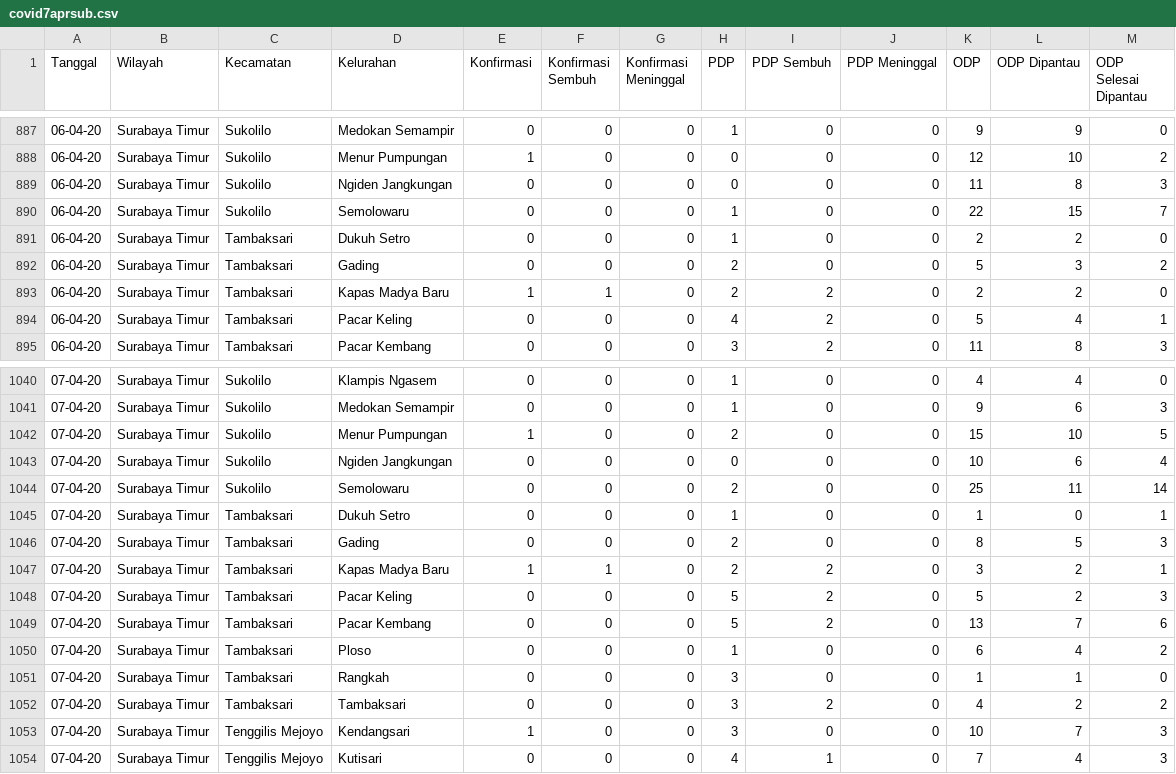
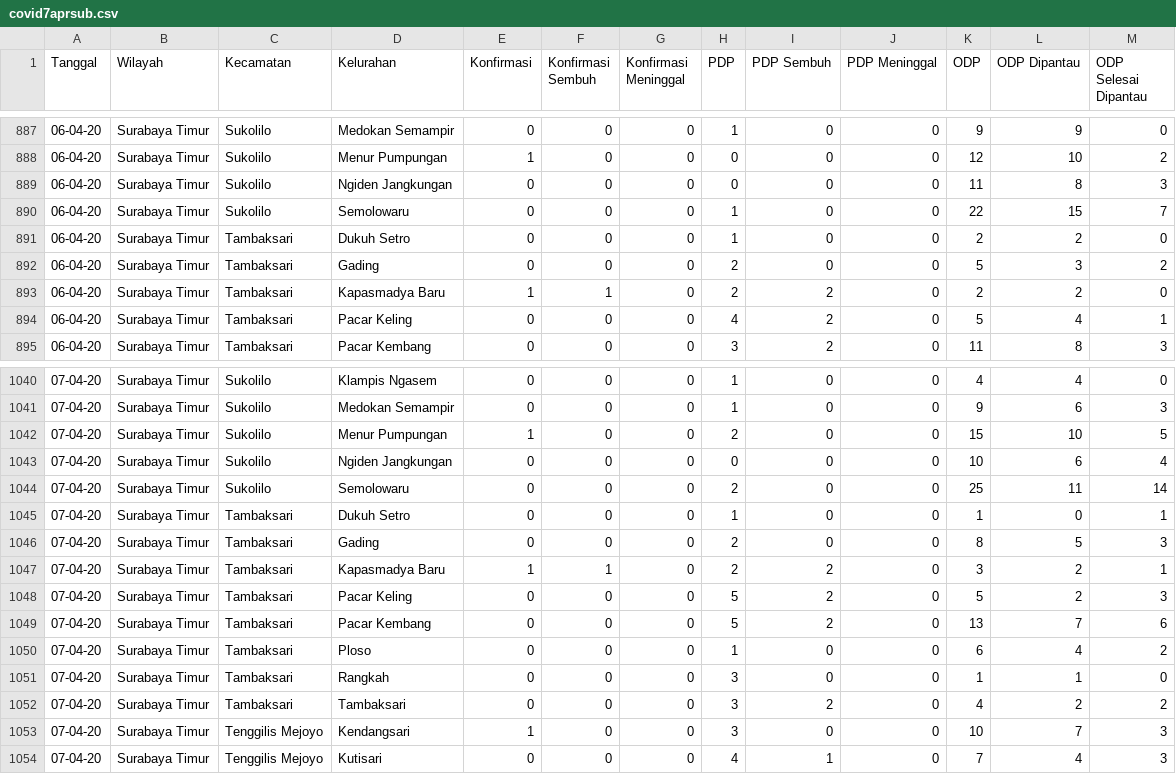
Before and after one commit to saidahzj/petaCOVID-tsdUA, a CSV file: dashSUB/input/covid7aprsub.csv, drawn as a sheet; only a part is shown, gaps mark what is left out; the diff covers the shown part only.

```diff
--- a/dashSUB/input/covid7aprsub.csv
+++ b/dashSUB/input/covid7aprsub.csv
@@ -892,3 +892,3 @@
 06-04-20,Surabaya Timur,Tambaksari,Gading,0,0,0,2,0,0,5,3,2
-06-04-20,Surabaya Timur,Tambaksari,Kapas Madya Baru,1,1,0,2,2,0,2,2,0
+06-04-20,Surabaya Timur,Tambaksari,Kapasmadya Baru,1,1,0,2,2,0,2,2,0
 06-04-20,Surabaya Timur,Tambaksari,Pacar Keling,0,0,0,4,2,0,5,4,1
@@ -1046,3 +1046,3 @@
 07-04-20,Surabaya Timur,Tambaksari,Gading,0,0,0,2,0,0,8,5,3
-07-04-20,Surabaya Timur,Tambaksari,Kapas Madya Baru,1,1,0,2,2,0,3,2,1
+07-04-20,Surabaya Timur,Tambaksari,Kapasmadya Baru,1,1,0,2,2,0,3,2,1
 07-04-20,Surabaya Timur,Tambaksari,Pacar Keling,0,0,0,5,2,0,5,2,3
```
Also changed, not shown: 5 edited cells elsewhere in this file.
